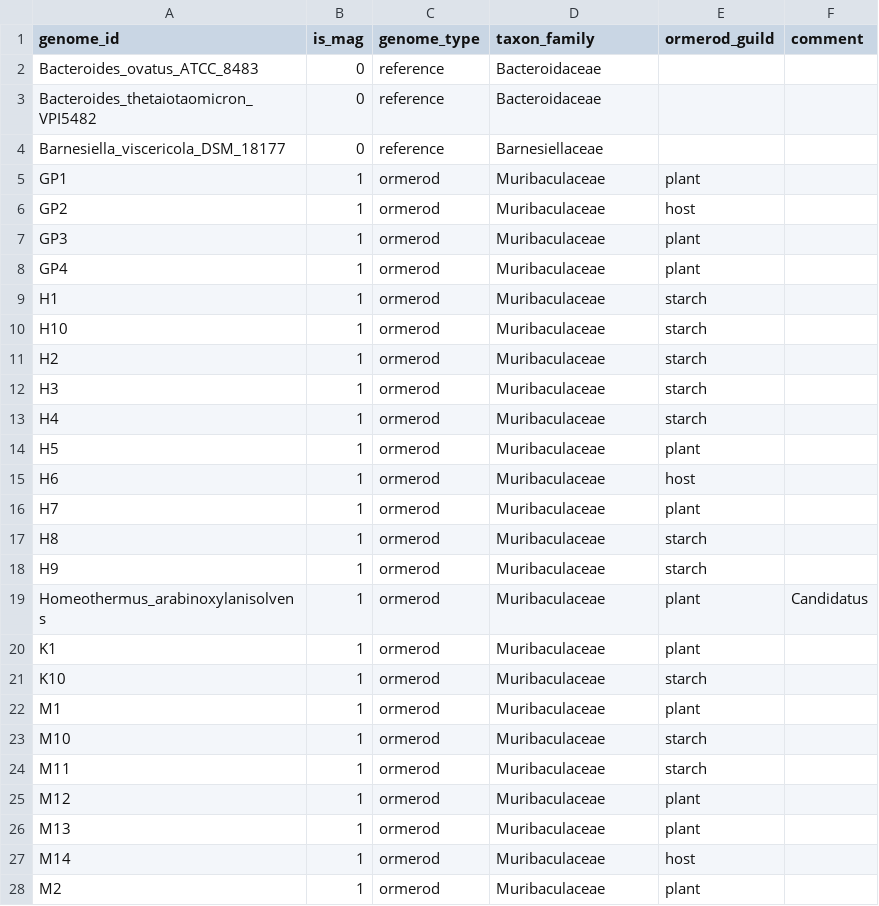
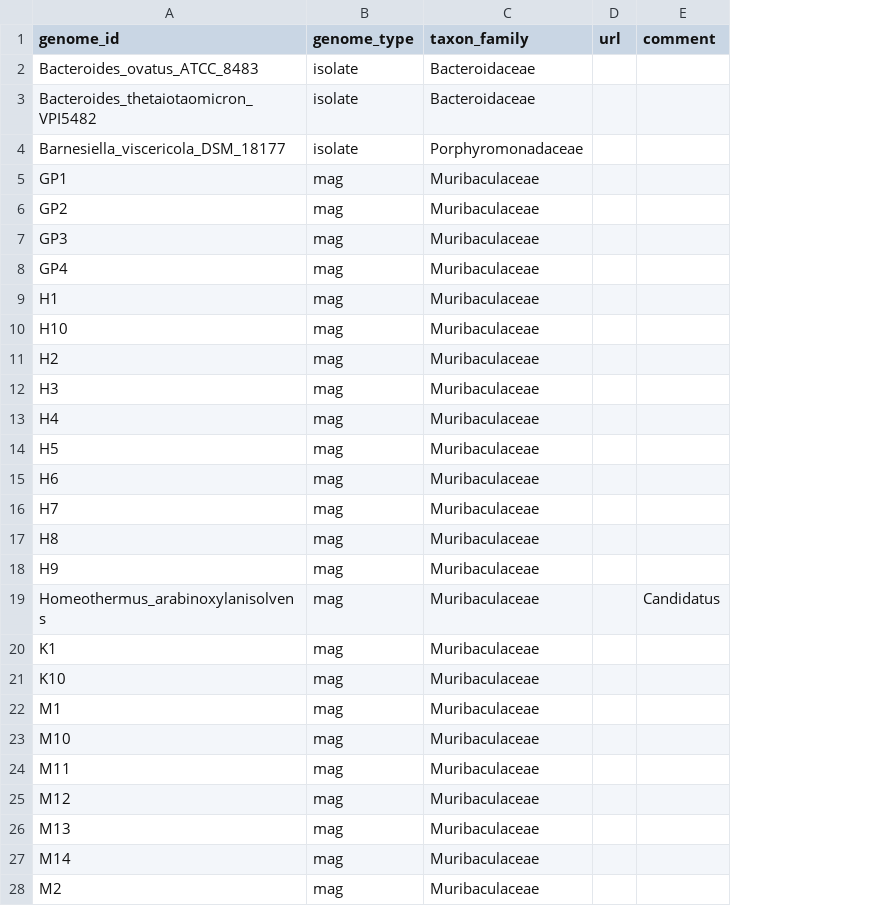
Before and after one commit to bsmith89/longev-mgen, a TSV file: meta/genome.tsv, drawn as a sheet; only a part is shown; removed rows and columns are numbered as before the commit, all else as after; the diff covers the shown part only; the diff names each change by its address in the sheet, - before the commit and + after, or states it on an @@ line.

Commit message:
Update genome metadata.

```diff
--- a/meta/genome.tsv
+++ b/meta/genome.tsv
-column B (is_mag), rows 2-28: 0 | 0 | 0 | 1 | 1 | 1 | 1 | 1 | 1 | 1 | 1 | 1 | 1 | 1 | 1 | 1 | 1 | 1 | 1 | 1 | 1 | 1 | 1 | 1 | 1 | 1 | 1
-column E (ormerod_guild), rows 5-28: plant | host | plant | plant | starch | starch | starch | starch | starch | plant | host | plant | starch | starch | plant | plant | starch | plant | starch | starch | plant | plant | host | plant
+column D (url), empty
-B2:B4 (genome_type): reference
+B2:B4 (genome_type): isolate
-C4 (taxon_family): Barnesiellaceae
+C4 (taxon_family): Porphyromonadaceae
-B5:B28 (genome_type): ormerod
+B5:B28 (genome_type): mag
```
Also changed, not shown: 1 added row and 25 edited cells elsewhere in this file.
